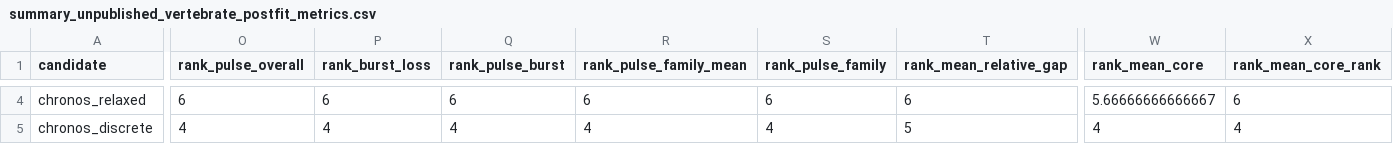
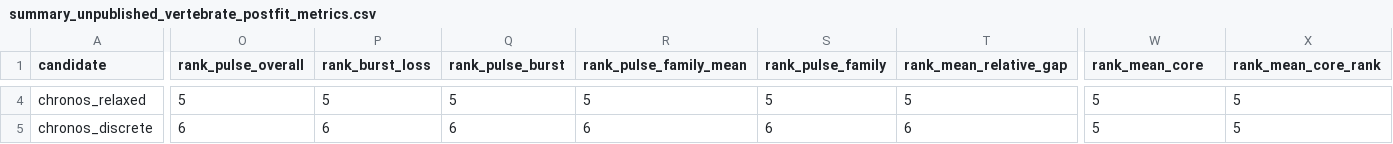
Before and after one commit to betanri/PhyloChronoRank, a CSV file: examples/unpublished_vertebrate/postfit_metrics/summary_unpublished_vertebrate_postfit_metrics.csv, drawn as a sheet; only a part is shown, gaps mark what is left out; the diff covers the shown part only; the diff names each change by its address in the sheet, - before the commit and + after, or states it on an @@ line.

```diff
--- a/examples/unpublished_vertebrate/postfit_metrics/summary_unpublished_vertebrate_postfit_metrics.csv
+++ b/examples/unpublished_vertebrate/postfit_metrics/summary_unpublished_vertebrate_postfit_metrics.csv
-O4 (rank_pulse_overall): 6
+O4 (rank_pulse_overall): 5
-P4 (rank_burst_loss): 6
+P4 (rank_burst_loss): 5
-Q4 (rank_pulse_burst): 6
+Q4 (rank_pulse_burst): 5
-R4 (rank_pulse_family_mean): 6
+R4 (rank_pulse_family_mean): 5
-S4 (rank_pulse_family): 6
+S4 (rank_pulse_family): 5
-T4 (rank_mean_relative_gap): 6
+T4 (rank_mean_relative_gap): 5
-W4 (rank_mean_core): 5.66666666666667
+W4 (rank_mean_core): 5
-X4 (rank_mean_core_rank): 6
+X4 (rank_mean_core_rank): 5
-O5 (rank_pulse_overall): 4
+O5 (rank_pulse_overall): 6
-P5 (rank_burst_loss): 4
+P5 (rank_burst_loss): 6
-Q5 (rank_pulse_burst): 4
+Q5 (rank_pulse_burst): 6
-R5 (rank_pulse_family_mean): 4
+R5 (rank_pulse_family_mean): 6
-S5 (rank_pulse_family): 4
+S5 (rank_pulse_family): 6
-T5 (rank_mean_relative_gap): 5
+T5 (rank_mean_relative_gap): 6
-W5 (rank_mean_core): 4
+W5 (rank_mean_core): 5
-X5 (rank_mean_core_rank): 4
+X5 (rank_mean_core_rank): 5
```
Also changed, not shown: 56 edited cells elsewhere in this file, examples/terapontoid/summary_terap_empirical_model_fits.csv, examples/terapontoid/summary_terap_empirical_postfit_metrics.csv, 17 other files.
